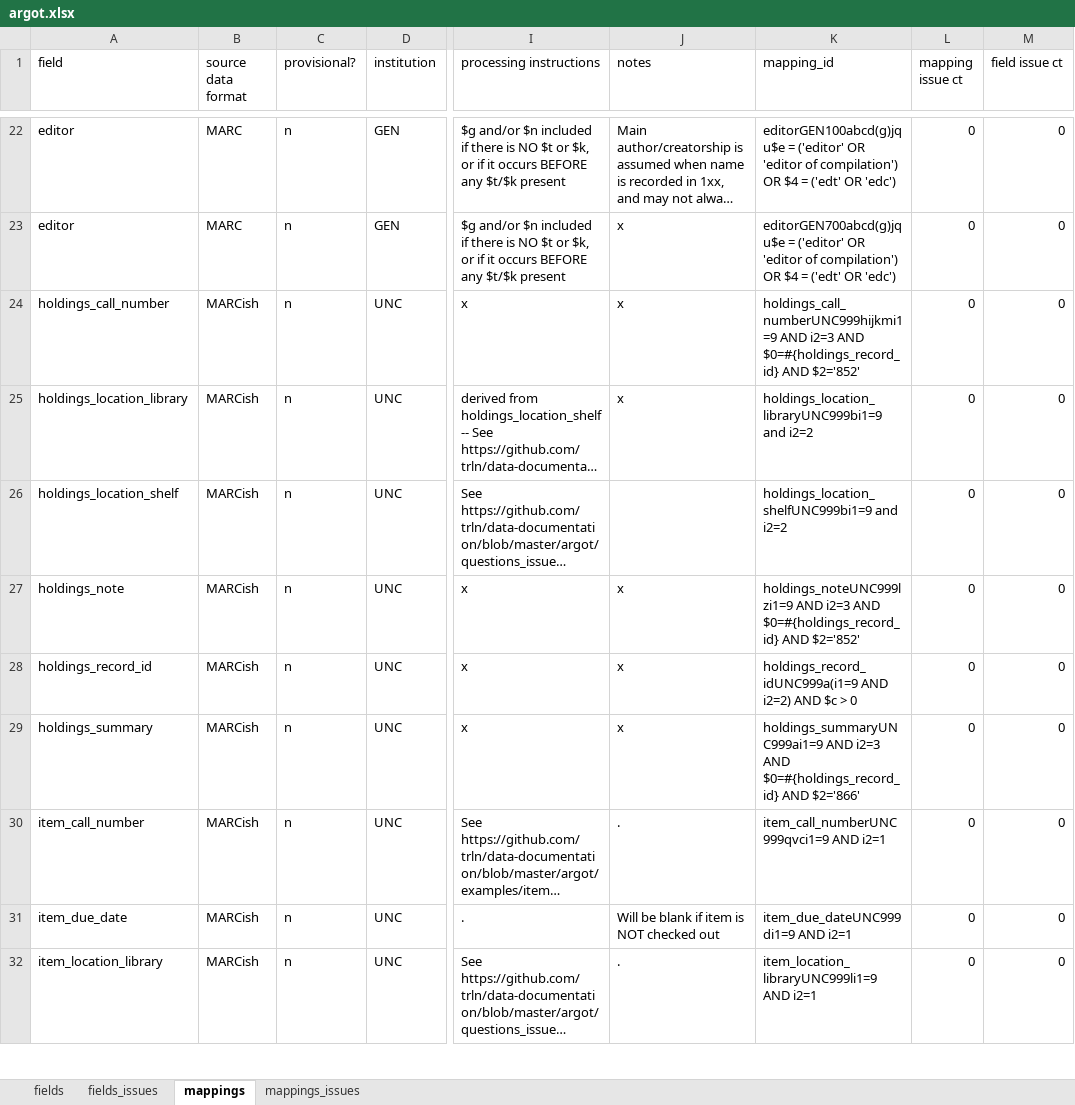
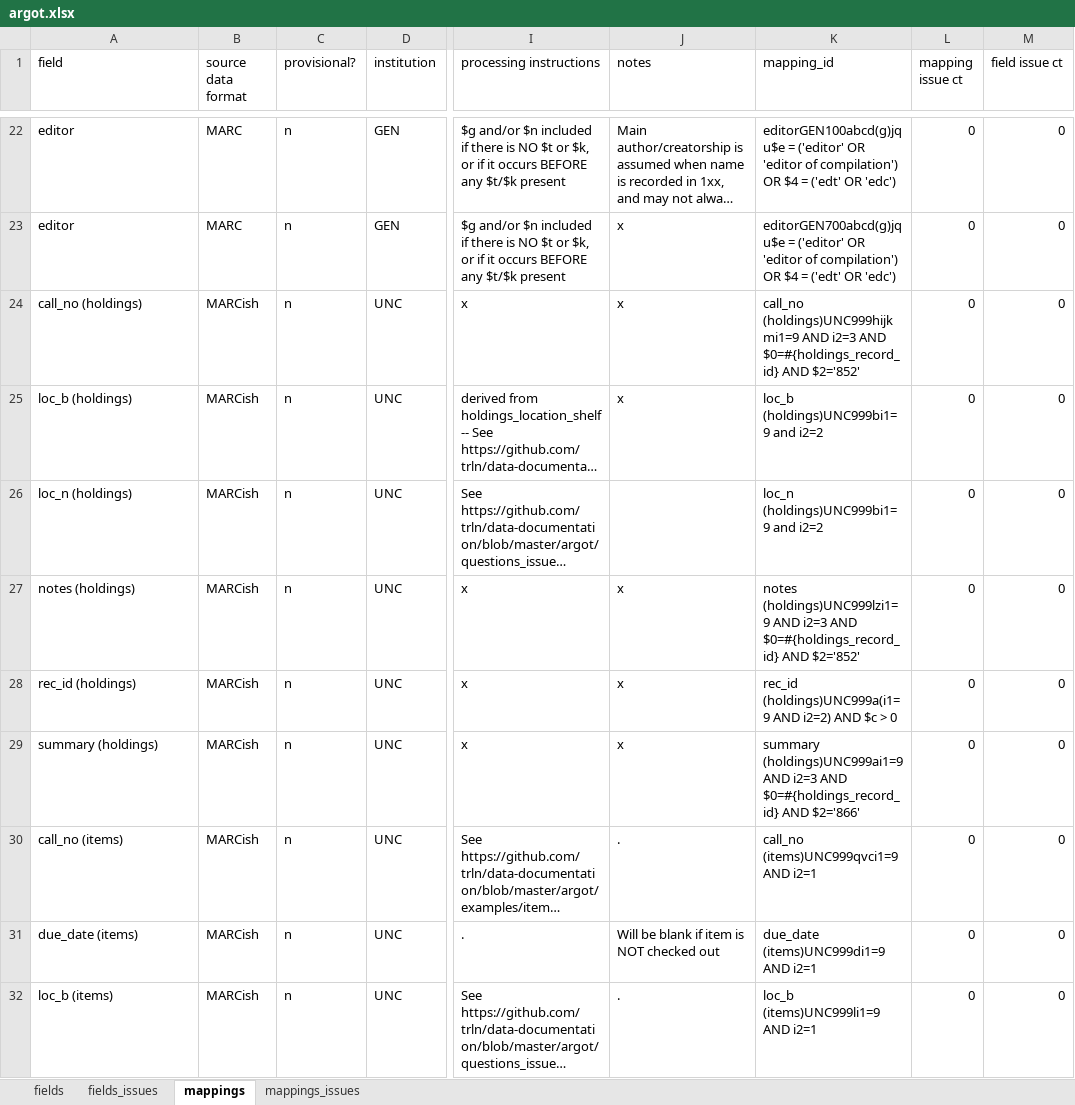
Before and after one commit to trln/data-documentation, an Excel workbook: argot/argot.xlsx, sheet mappings, drawn as a sheet; only a part is shown, gaps mark what is left out; long unchanged cells end in …; values as stored, in another font and other column widths than the file's, no borders; conditional formats and table styles not drawn; the diff covers the shown part only; the diff names each change by its address in the sheet, - before the commit and + after, or states it on an @@ line.

Commit message:
Shorten and align item and holding subelement names

```diff
--- a/argot/argot.xlsx (sheet mappings)
+++ b/argot/argot.xlsx (sheet mappings)
-A24 (field): holdings_call_number
+A24 (field): call_no (holdings)
-K24 (mapping_id): holdings_call_numberUNC999hijkmi1=9 AND i2=3…
+K24 (mapping_id): call_no (holdings)UNC999hijkmi1=9 AND i2=3…
-A25 (field): holdings_location_library
+A25 (field): loc_b (holdings)
-K25 (mapping_id): holdings_location_libraryUNC999bi1=9 and i2=2
+K25 (mapping_id): loc_b (holdings)UNC999bi1=9 and i2=2
-A26 (field): holdings_location_shelf
+A26 (field): loc_n (holdings)
-K26 (mapping_id): holdings_location_shelfUNC999bi1=9 and i2=2
+K26 (mapping_id): loc_n (holdings)UNC999bi1=9 and i2=2
-A27 (field): holdings_note
+A27 (field): notes (holdings)
-K27 (mapping_id): holdings_noteUNC999lzi1=9 AND i2=3…
+K27 (mapping_id): notes (holdings)UNC999lzi1=9 AND i2=3…
-A28 (field): holdings_record_id
+A28 (field): rec_id (holdings)
-K28 (mapping_id): holdings_record_idUNC999a(i1=9 AND i2=2)…
+K28 (mapping_id): rec_id (holdings)UNC999a(i1=9 AND i2=2)…
-A29 (field): holdings_summary
+A29 (field): summary (holdings)
-K29 (mapping_id): holdings_summaryUNC999ai1=9 AND i2=3…
+K29 (mapping_id): summary (holdings)UNC999ai1=9 AND i2=3…
-A30 (field): item_call_number
+A30 (field): call_no (items)
-K30 (mapping_id): item_call_numberUNC999qvci1=9 AND i2=1
+K30 (mapping_id): call_no (items)UNC999qvci1=9 AND i2=1
-A31 (field): item_due_date
+A31 (field): due_date (items)
-K31 (mapping_id): item_due_dateUNC999di1=9 AND i2=1
+K31 (mapping_id): due_date (items)UNC999di1=9 AND i2=1
-A32 (field): item_location_library
+A32 (field): loc_b (items)
-K32 (mapping_id): item_location_libraryUNC999li1=9 AND i2=1
+K32 (mapping_id): loc_b (items)UNC999li1=9 AND i2=1
```
Also changed, not shown: 16 edited cells elsewhere in this sheet, sheet fields, sheet fields_issues, 3 other files.
